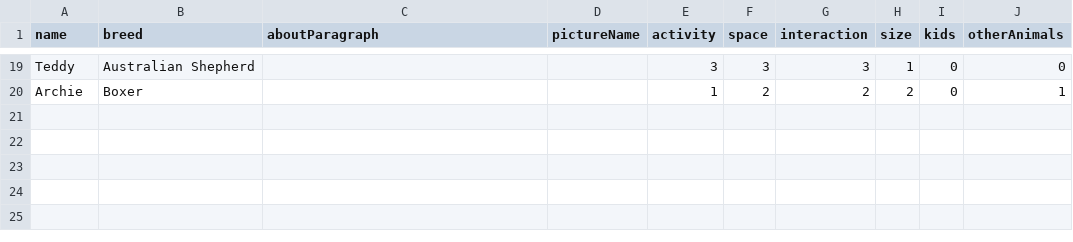
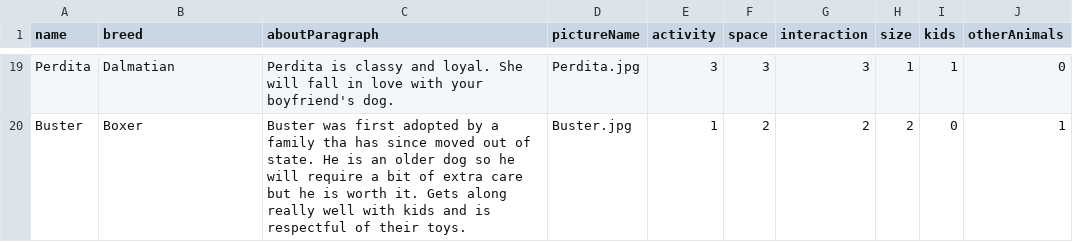
Before and after one commit to ethanmeyer/dogadoptionapp, a CSV file: dogadoptionapplication/dogDatabase.csv, drawn as a sheet; only a part is shown, gaps mark what is left out; the diff covers the shown part only; the diff names each change by its address in the sheet, - before the commit and + after, or states it on an @@ line.

```diff
--- a/dogadoptionapplication/dogDatabase.csv
+++ b/dogadoptionapplication/dogDatabase.csv
-A19 (name): Teddy
+A19 (name): Perdita
-B19 (breed): Australian Shepherd
+B19 (breed): Dalmatian
-C19 (aboutParagraph): (empty)
+C19 (aboutParagraph): Perdita is classy and loyal. She will fall in love with your boyfriend's dog.
-D19 (pictureName): (empty)
+D19 (pictureName): Perdita.jpg
-I19 (kids): 0
+I19 (kids): 1
-A20 (name): Archie
+A20 (name): Buster
-C20 (aboutParagraph): (empty)
+C20 (aboutParagraph): Buster was first adopted by a family tha has since moved out of state. He is an older dog so he will require a bit of extra care but he is worth it. Gets along really well with kids and is respectful of their toys.
-D20 (pictureName): (empty)
+D20 (pictureName): Buster.jpg
```
Also changed, not shown: 61 edited cells elsewhere in this file, 19 other files.
